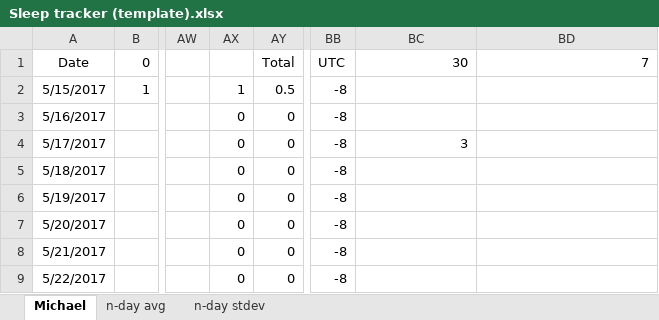
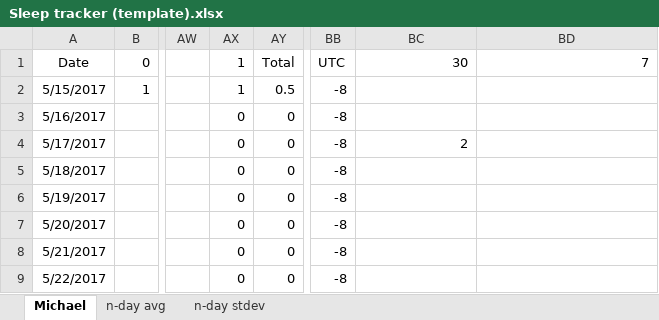
Before and after one commit to mrupprecht17/sleep_tracker, an Excel workbook: Sleep tracker (template).xlsx, sheet Michael, drawn as a sheet; only a part is shown, gaps mark what is left out; values as stored, in another font and other column widths than the file's, no borders; conditional formats not drawn; the diff names each change by its address in the sheet, - before the commit and + after, or states it on an @@ line.

Commit message:
removed long loop
by substituting SUM(AX:AX) for the "find the first empty row" loop, the only loops it needs are the ones to check whether a row is filled, which can also conceivably be replaced by a SUM divided by a COUNTIF, which would always yield 1 or DIV/0, which can be handled; cannot just be a SUM now that we have SUM(AX:AX) for the "row finder"

this means that now, the longest loop it needs is always 48 - "constant time", if you will (although I'm sure SUM is not constant time :P)

```diff
--- a/Sleep tracker (template).xlsx (sheet Michael)
+++ b/Sleep tracker (template).xlsx (sheet Michael)
-AX1: (empty)
+AX1: 1
-BC4: 3
+BC4: 2
```
Also changed, not shown: charts or pictures.
